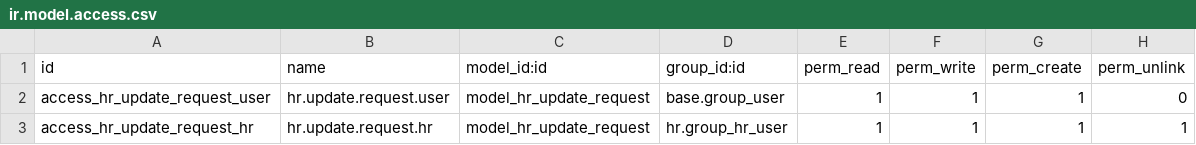
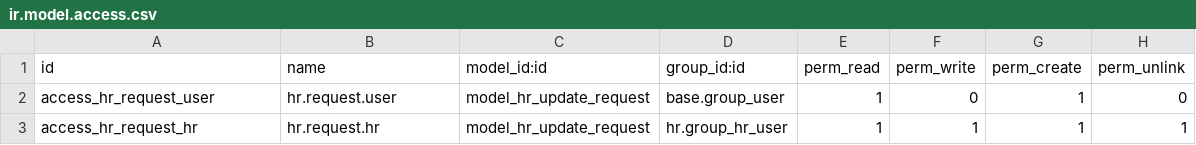
Before and after one commit to thanhphongne2310-netizen/odoo-aaa-project, a CSV file: custom_addons/aaa_hr_management/security/ir.model.access.csv, drawn as a sheet.

```diff
--- a/custom_addons/aaa_hr_management/security/ir.model.access.csv
+++ b/custom_addons/aaa_hr_management/security/ir.model.access.csv
@@ -1,3 +1,3 @@
 id,name,model_id:id,group_id:id,perm_read,perm_write,perm_create,perm_unlink
-access_hr_update_request_user,hr.update.request.user,model_hr_update_request,base.group_user,1,1,1,0
-access_hr_update_request_hr,hr.update.request.hr,model_hr_update_request,hr.group_hr_user,1,1,1,1
+access_hr_request_user,hr.request.user,model_hr_update_request,base.group_user,1,0,1,0
+access_hr_request_hr,hr.request.hr,model_hr_update_request,hr.group_hr_user,1,1,1,1
```
